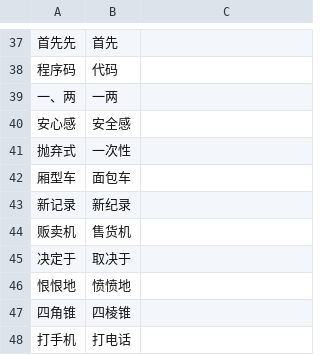
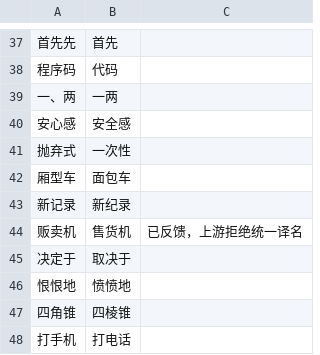
Before and after one commit to CCXXXI/index-Y, a TSV file: rules/_common.tsv, drawn as a sheet; only a part is shown, gaps mark what is left out.

Commit message:
docs(rules): add comment for 售货机

```diff
--- a/rules/_common.tsv
+++ b/rules/_common.tsv
@@ -43,3 +43,3 @@
 新记录	新纪录	
-贩卖机	售货机	
+贩卖机	售货机	已反馈，上游拒绝统一译名
 决定于	取决于	
```
